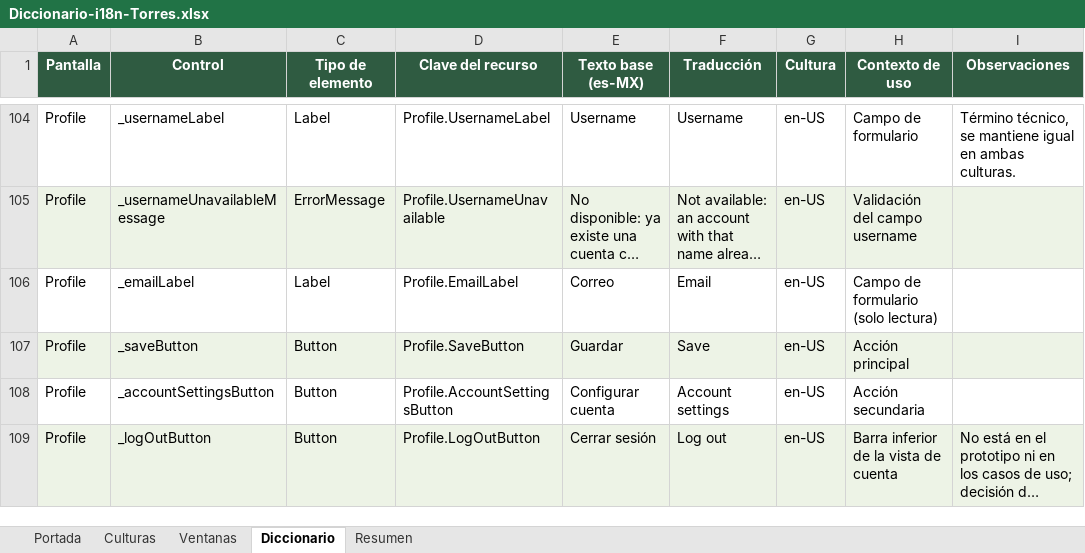
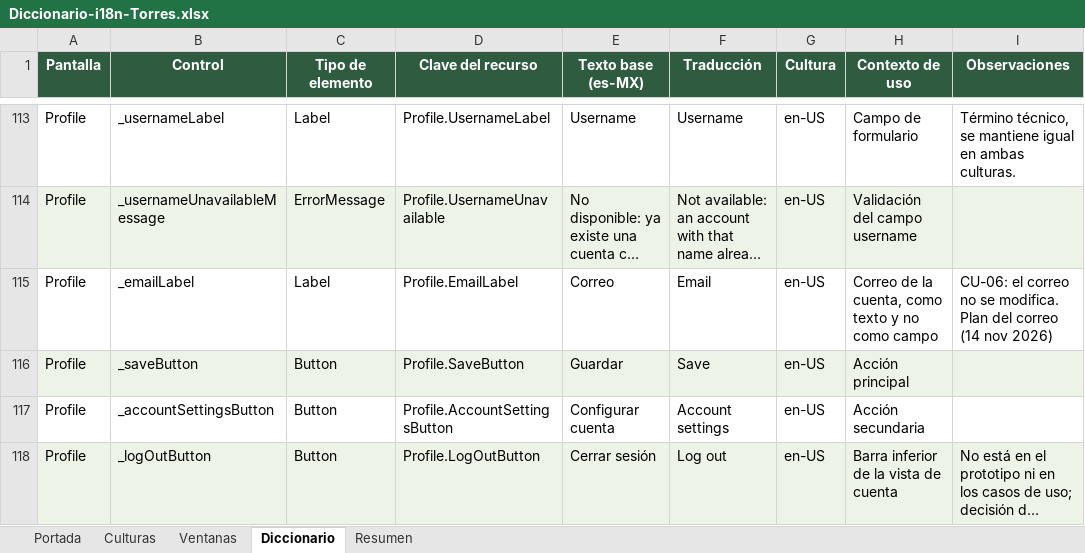
Before and after one commit to queenprotea/las-flipantes-aventuras-de-manolo-la-mariposa, an Excel workbook: docs/i18n/Diccionario-i18n-Torres.xlsx, sheet Diccionario, drawn as a sheet; only a part is shown, gaps mark what is left out; long unchanged cells end in …; values as stored, in another font and other column widths than the file's, no borders; table styles not drawn; addresses are those after the commit; the diff covers the shown part only; the diff names each change by its address in the sheet, - before the commit and + after, or states it on an @@ line.

Commit message:
feat: invitaciones por email, comprobar correo en registro con mailkit/mailpit y correcciones menores

```diff
--- a/docs/i18n/Diccionario-i18n-Torres.xlsx (sheet Diccionario)
+++ b/docs/i18n/Diccionario-i18n-Torres.xlsx (sheet Diccionario)
-H115 (Contexto de uso): Campo de formulario (solo lectura)
+H115 (Contexto de uso): Correo de la cuenta, como texto y no como campo
-I115 (Observaciones): (empty)
+I115 (Observaciones): CU-06: el correo no se modifica. Plan del correo (14 nov 2026)
```
Also changed, not shown: 10 added rows elsewhere in this sheet, sheet Resumen, 57 other files.
